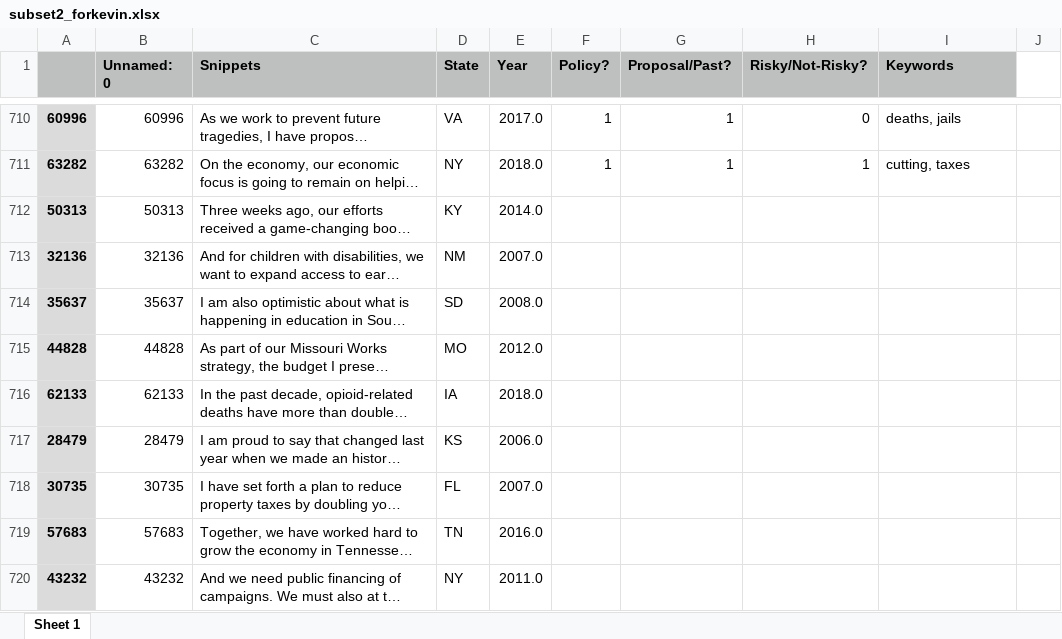
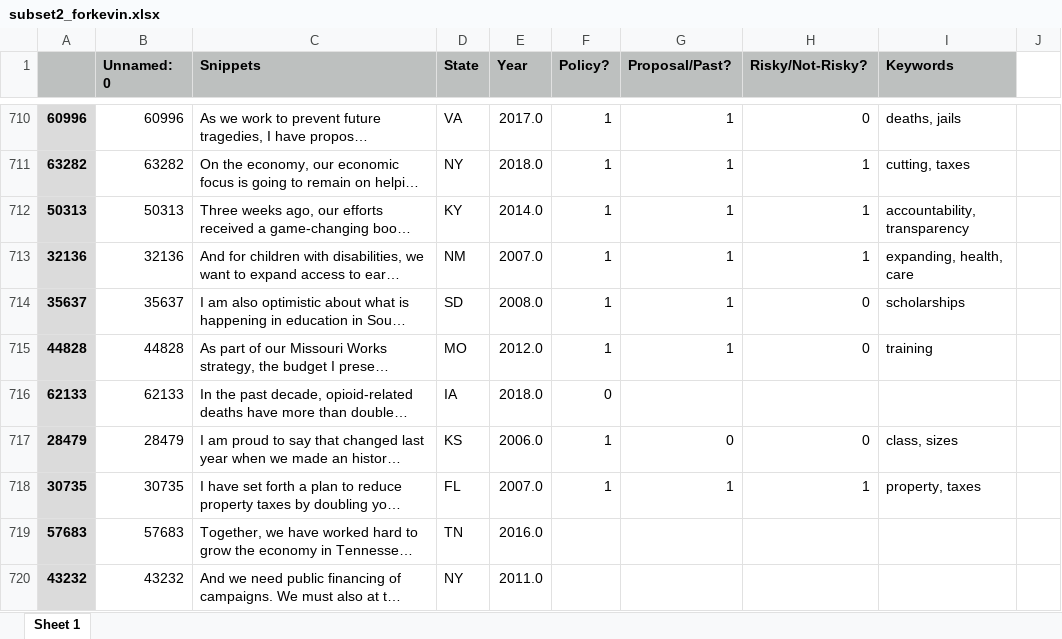
Before and after one commit to keverage-guan/RA-Work, an Excel workbook: guber/subset2_forkevin.xlsx, sheet Sheet 1, drawn as a sheet; only a part is shown, gaps mark what is left out; long unchanged cells end in …; values as stored, in another font and other column widths than the file's, no borders; the diff names each change by its address in the sheet, - before the commit and + after, or states it on an @@ line.

Commit message:
yuh

```diff
--- a/guber/subset2_forkevin.xlsx (sheet Sheet 1)
+++ b/guber/subset2_forkevin.xlsx (sheet Sheet 1)
-F712:F715 (Policy?): (empty)
+F712:F715 (Policy?): 1
-G712:G715 (Proposal/Past?): (empty)
+G712:G715 (Proposal/Past?): 1
-H712:H713 (Risky/Not-Risky?): (empty)
+H712:H713 (Risky/Not-Risky?): 1
-I712 (Keywords): (empty)
+I712 (Keywords): accountability, transparency
-I713 (Keywords): (empty)
+I713 (Keywords): expanding, health, care
-H714:H715 (Risky/Not-Risky?): (empty)
+H714:H715 (Risky/Not-Risky?): 0
-I714 (Keywords): (empty)
+I714 (Keywords): scholarships
-I715 (Keywords): (empty)
+I715 (Keywords): training
-F716 (Policy?): (empty)
+F716 (Policy?): 0
-F717:F718 (Policy?): (empty)
+F717:F718 (Policy?): 1
-G717 (Proposal/Past?): (empty)
+G717 (Proposal/Past?): 0
-H717 (Risky/Not-Risky?): (empty)
+H717 (Risky/Not-Risky?): 0
-I717 (Keywords): (empty)
+I717 (Keywords): class, sizes
-G718 (Proposal/Past?): (empty)
+G718 (Proposal/Past?): 1
-H718 (Risky/Not-Risky?): (empty)
+H718 (Risky/Not-Risky?): 1
-I718 (Keywords): (empty)
+I718 (Keywords): property, taxes
```
